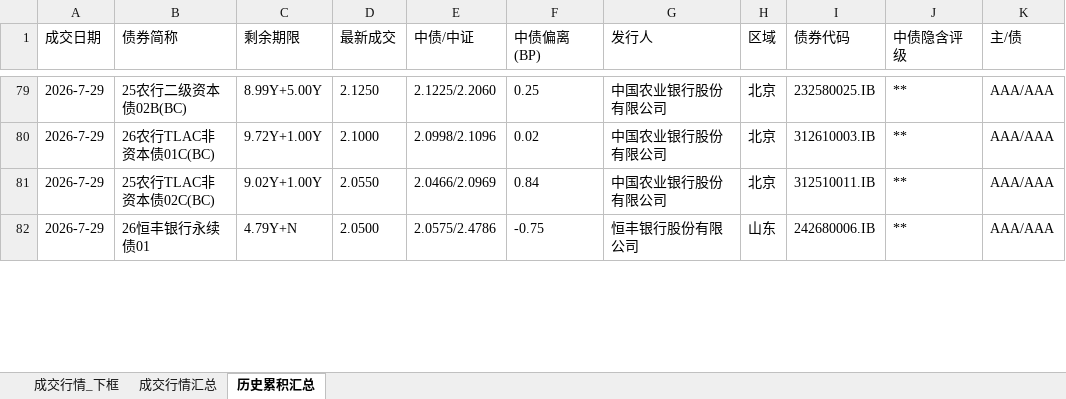
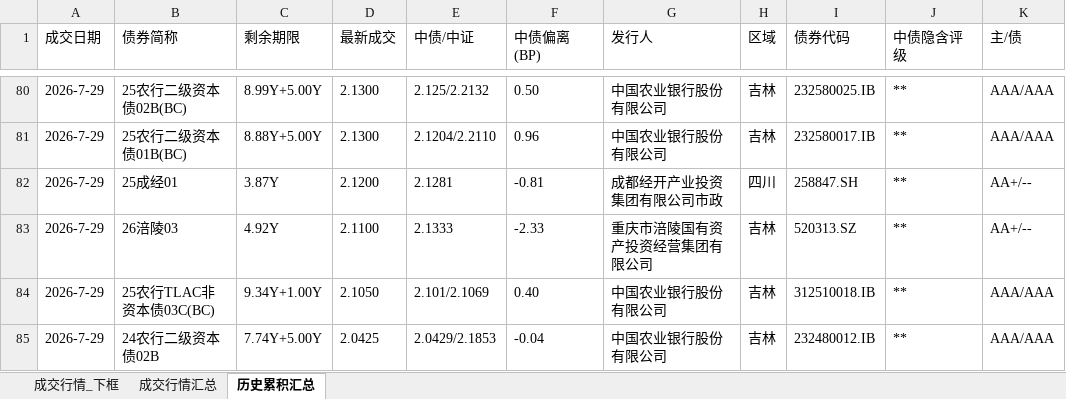
Before and after one commit to geomouse/innodealing-bond-export, an Excel workbook: data/secondary2/secondary_quote_2026-07-29.xlsx, sheet 历史累积汇总, drawn as a sheet; only a part is shown, gaps mark what is left out; values as stored, in another font and other column widths than the file's, no borders; addresses are those after the commit; the diff covers the shown part only; the diff names each change by its address in the sheet, - before the commit and + after, or states it on an @@ line.

```diff
--- a/data/secondary2/secondary_quote_2026-07-29.xlsx (sheet 历史累积汇总)
+++ b/data/secondary2/secondary_quote_2026-07-29.xlsx (sheet 历史累积汇总)
-D80 (最新成交): 2.1250
+D80 (最新成交): 2.1300
-E80 (中债/中证): 2.1225/2.2060
+E80 (中债/中证): 2.125/2.2132
-F80 (中债偏离(BP)): 0.25
+F80 (中债偏离(BP)): 0.50
-H80:H81 (区域): 北京
+H80:H81 (区域): 吉林
-B81 (债券简称): 26农行TLAC非资本债01C(BC)
+B81 (债券简称): 25农行二级资本债01B(BC)
-C81 (剩余期限): 9.72Y+1.00Y
+C81 (剩余期限): 8.88Y+5.00Y
-D81 (最新成交): 2.1000
+D81 (最新成交): 2.1300
-E81 (中债/中证): 2.0998/2.1096
+E81 (中债/中证): 2.1204/2.2110
-F81 (中债偏离(BP)): 0.02
+F81 (中债偏离(BP)): 0.96
-I81 (债券代码): 312610003.IB
+I81 (债券代码): 232580017.IB
+row 82: 2026-7-29 | 25成经01 | 3.87Y | 2.1200 | 2.1281 | -0.81 | 成都经开产业投资集团有限公司市政 | 四川 | 258847.SH | ** | AA+/--
+row 83: 2026-7-29 | 26涪陵03 | 4.92Y | 2.1100 | 2.1333 | -2.33 | 重庆市涪陵国有资产投资经营集团有限公司 | 吉林 | 520313.SZ | ** | AA+/--
-B84 (债券简称): 25农行TLAC非资本债02C(BC)
+B84 (债券简称): 25农行TLAC非资本债03C(BC)
-C84 (剩余期限): 9.02Y+1.00Y
+C84 (剩余期限): 9.34Y+1.00Y
-D84 (最新成交): 2.0550
+D84 (最新成交): 2.1050
-E84 (中债/中证): 2.0466/2.0969
+E84 (中债/中证): 2.101/2.1069
-F84 (中债偏离(BP)): 0.84
+F84 (中债偏离(BP)): 0.40
-H84 (区域): 北京
+H84 (区域): 吉林
-I84 (债券代码): 312510011.IB
+I84 (债券代码): 312510018.IB
-B85 (债券简称): 26恒丰银行永续债01
+B85 (债券简称): 24农行二级资本债02B
-C85 (剩余期限): 4.79Y+N
+C85 (剩余期限): 7.74Y+5.00Y
-D85 (最新成交): 2.0500
+D85 (最新成交): 2.0425
-E85 (中债/中证): 2.0575/2.4786
+E85 (中债/中证): 2.0429/2.1853
-F85 (中债偏离(BP)): -0.75
+F85 (中债偏离(BP)): -0.04
-G85 (发行人): 恒丰银行股份有限公司
+G85 (发行人): 中国农业银行股份有限公司
-H85 (区域): 山东
+H85 (区域): 吉林
-I85 (债券代码): 242680006.IB
+I85 (债券代码): 232480012.IB
```
Also changed, not shown: 2 added rows, 1 removed row and 41 edited cells elsewhere in this sheet, sheet 成交行情_下框, sheet 成交行情汇总, 1 other file.
